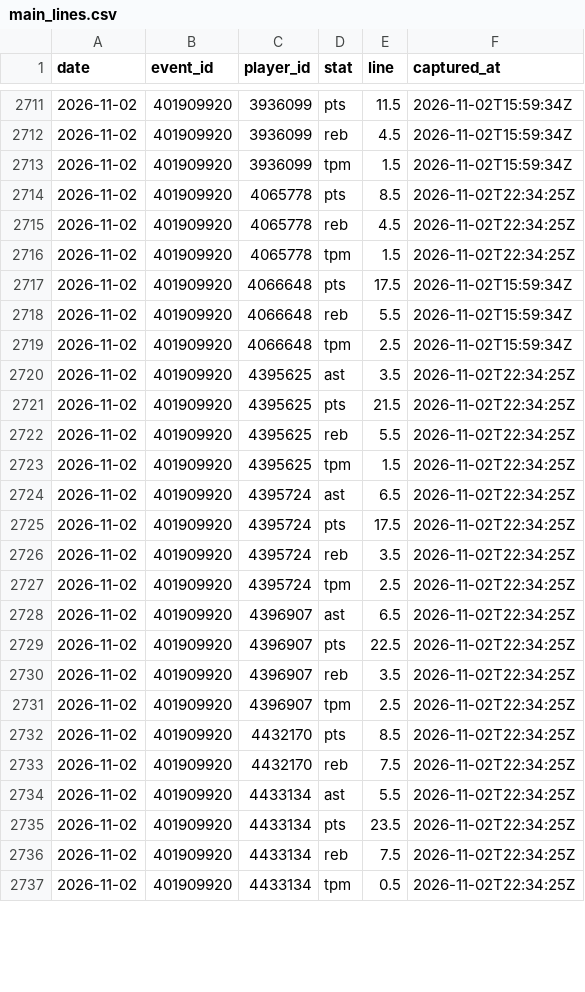
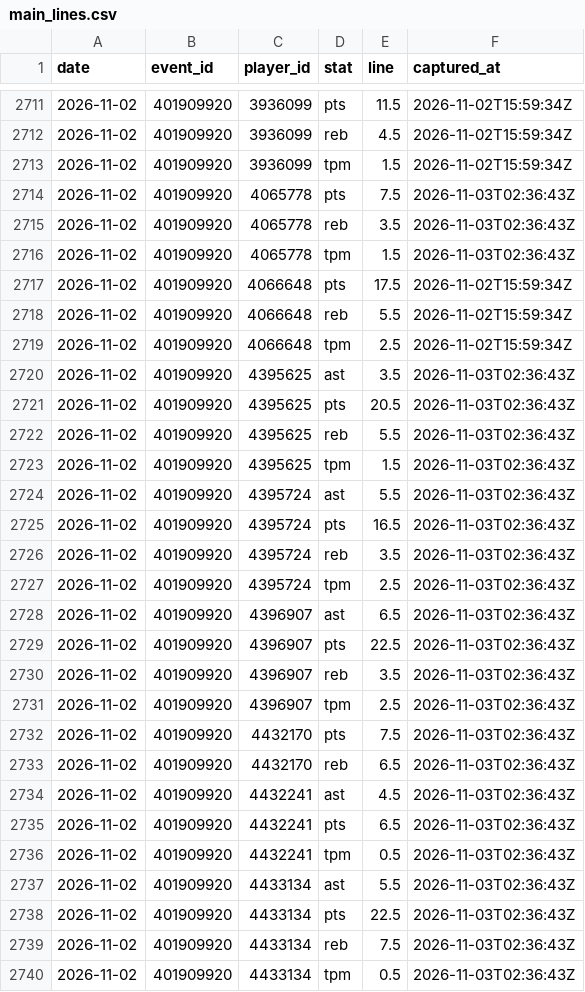
Before and after one commit to macassvic-cmd/arc-lab, a CSV file: data/main_lines.csv, drawn as a sheet; only a part is shown, gaps mark what is left out; the diff covers the shown part only.

```diff
--- a/data/main_lines.csv
+++ b/data/main_lines.csv
@@ -2713,5 +2713,5 @@ date,event_id,player_id,stat,line,captured_at
 2026-11-02,401909920,3936099,tpm,1.5,2026-11-02T15:59:34Z
-2026-11-02,401909920,4065778,pts,8.5,2026-11-02T22:34:25Z
-2026-11-02,401909920,4065778,reb,4.5,2026-11-02T22:34:25Z
-2026-11-02,401909920,4065778,tpm,1.5,2026-11-02T22:34:25Z
+2026-11-02,401909920,4065778,pts,7.5,2026-11-03T02:36:43Z
+2026-11-02,401909920,4065778,reb,3.5,2026-11-03T02:36:43Z
+2026-11-02,401909920,4065778,tpm,1.5,2026-11-03T02:36:43Z
 2026-11-02,401909920,4066648,pts,17.5,2026-11-02T15:59:34Z
@@ -2719,19 +2719,22 @@ date,event_id,player_id,stat,line,captured_at
 2026-11-02,401909920,4066648,tpm,2.5,2026-11-02T15:59:34Z
-2026-11-02,401909920,4395625,ast,3.5,2026-11-02T22:34:25Z
-2026-11-02,401909920,4395625,pts,21.5,2026-11-02T22:34:25Z
-2026-11-02,401909920,4395625,reb,5.5,2026-11-02T22:34:25Z
-2026-11-02,401909920,4395625,tpm,1.5,2026-11-02T22:34:25Z
-2026-11-02,401909920,4395724,ast,6.5,2026-11-02T22:34:25Z
-2026-11-02,401909920,4395724,pts,17.5,2026-11-02T22:34:25Z
-2026-11-02,401909920,4395724,reb,3.5,2026-11-02T22:34:25Z
-2026-11-02,401909920,4395724,tpm,2.5,2026-11-02T22:34:25Z
-2026-11-02,401909920,4396907,ast,6.5,2026-11-02T22:34:25Z
-2026-11-02,401909920,4396907,pts,22.5,2026-11-02T22:34:25Z
-2026-11-02,401909920,4396907,reb,3.5,2026-11-02T22:34:25Z
-2026-11-02,401909920,4396907,tpm,2.5,2026-11-02T22:34:25Z
-2026-11-02,401909920,4432170,pts,8.5,2026-11-02T22:34:25Z
-2026-11-02,401909920,4432170,reb,7.5,2026-11-02T22:34:25Z
-2026-11-02,401909920,4433134,ast,5.5,2026-11-02T22:34:25Z
-2026-11-02,401909920,4433134,pts,23.5,2026-11-02T22:34:25Z
-2026-11-02,401909920,4433134,reb,7.5,2026-11-02T22:34:25Z
-2026-11-02,401909920,4433134,tpm,0.5,2026-11-02T22:34:25Z
+2026-11-02,401909920,4395625,ast,3.5,2026-11-03T02:36:43Z
+2026-11-02,401909920,4395625,pts,20.5,2026-11-03T02:36:43Z
+2026-11-02,401909920,4395625,reb,5.5,2026-11-03T02:36:43Z
+2026-11-02,401909920,4395625,tpm,1.5,2026-11-03T02:36:43Z
+2026-11-02,401909920,4395724,ast,5.5,2026-11-03T02:36:43Z
+2026-11-02,401909920,4395724,pts,16.5,2026-11-03T02:36:43Z
+2026-11-02,401909920,4395724,reb,3.5,2026-11-03T02:36:43Z
+2026-11-02,401909920,4395724,tpm,2.5,2026-11-03T02:36:43Z
+2026-11-02,401909920,4396907,ast,6.5,2026-11-03T02:36:43Z
+2026-11-02,401909920,4396907,pts,22.5,2026-11-03T02:36:43Z
+2026-11-02,401909920,4396907,reb,3.5,2026-11-03T02:36:43Z
+2026-11-02,401909920,4396907,tpm,2.5,2026-11-03T02:36:43Z
+2026-11-02,401909920,4432170,pts,7.5,2026-11-03T02:36:43Z
+2026-11-02,401909920,4432170,reb,6.5,2026-11-03T02:36:43Z
+2026-11-02,401909920,4432241,ast,4.5,2026-11-03T02:36:43Z
+2026-11-02,401909920,4432241,pts,6.5,2026-11-03T02:36:43Z
+2026-11-02,401909920,4432241,tpm,0.5,2026-11-03T02:36:43Z
+2026-11-02,401909920,4433134,ast,5.5,2026-11-03T02:36:43Z
+2026-11-02,401909920,4433134,pts,22.5,2026-11-03T02:36:43Z
+2026-11-02,401909920,4433134,reb,7.5,2026-11-03T02:36:43Z
+2026-11-02,401909920,4433134,tpm,0.5,2026-11-03T02:36:43Z
```
Also changed, not shown: 4 added rows and 112 edited cells elsewhere in this file, data/first_basket_grades.csv, data/fp_grade.csv, 23 other files.
